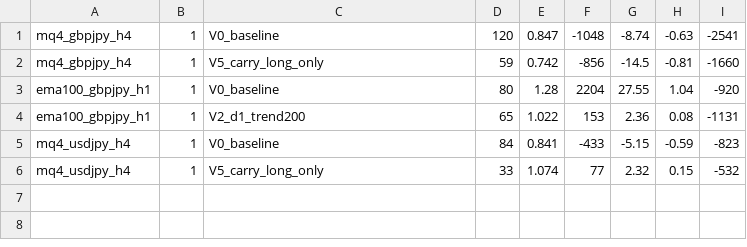
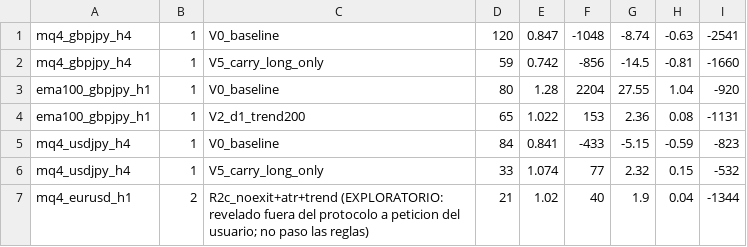
Before and after one commit to edulabrador/trading_bot, a CSV file: backtests/research/logs/holdout.csv, drawn as a sheet.

```diff
--- a/backtests/research/logs/holdout.csv
+++ b/backtests/research/logs/holdout.csv
@@ -6 +6,2 @@ mq4_usdjpy_h4,1,V0_baseline,84,0.841,-433,-5.15,-0.59,-823
 mq4_usdjpy_h4,1,V5_carry_long_only,33,1.074,77,2.32,0.15,-532
+mq4_eurusd_h1,2,R2c_noexit+atr+trend (EXPLORATORIO: revelado fuera del protocolo a peticion del usuario; no paso las reglas),21,1.02,40,1.9,0.04,-1344
```
Also changed, not shown: 16 other files.
